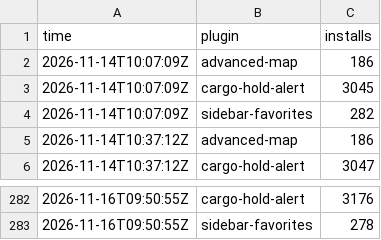
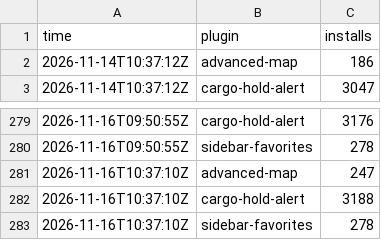
Before and after one commit to Brettgod1355/hub-installs, a CSV file: data/hourly.csv, drawn as a sheet; only a part is shown, gaps mark what is left out; removed rows and columns are numbered as before the commit, all else as after; the diff names each change by its address in the sheet, - before the commit and + after, or states it on an @@ line.

```diff
--- a/data/hourly.csv
+++ b/data/hourly.csv
-row 2: 2026-11-14T10:07:09Z | advanced-map | 186
-row 3: 2026-11-14T10:07:09Z | cargo-hold-alert | 3045
-row 4: 2026-11-14T10:07:09Z | sidebar-favorites | 282
+row 281: 2026-11-16T10:37:10Z | advanced-map | 247
+row 282: 2026-11-16T10:37:10Z | cargo-hold-alert | 3188
+row 283: 2026-11-16T10:37:10Z | sidebar-favorites | 278
```
Also changed, not shown: 2 other files.
